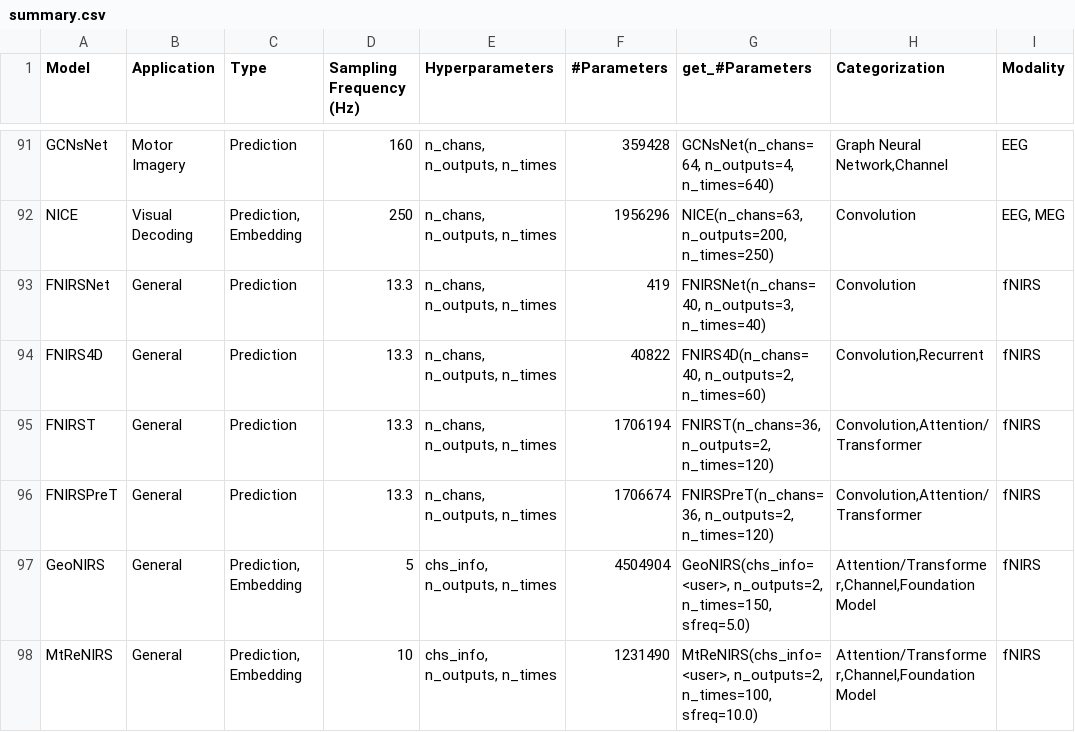
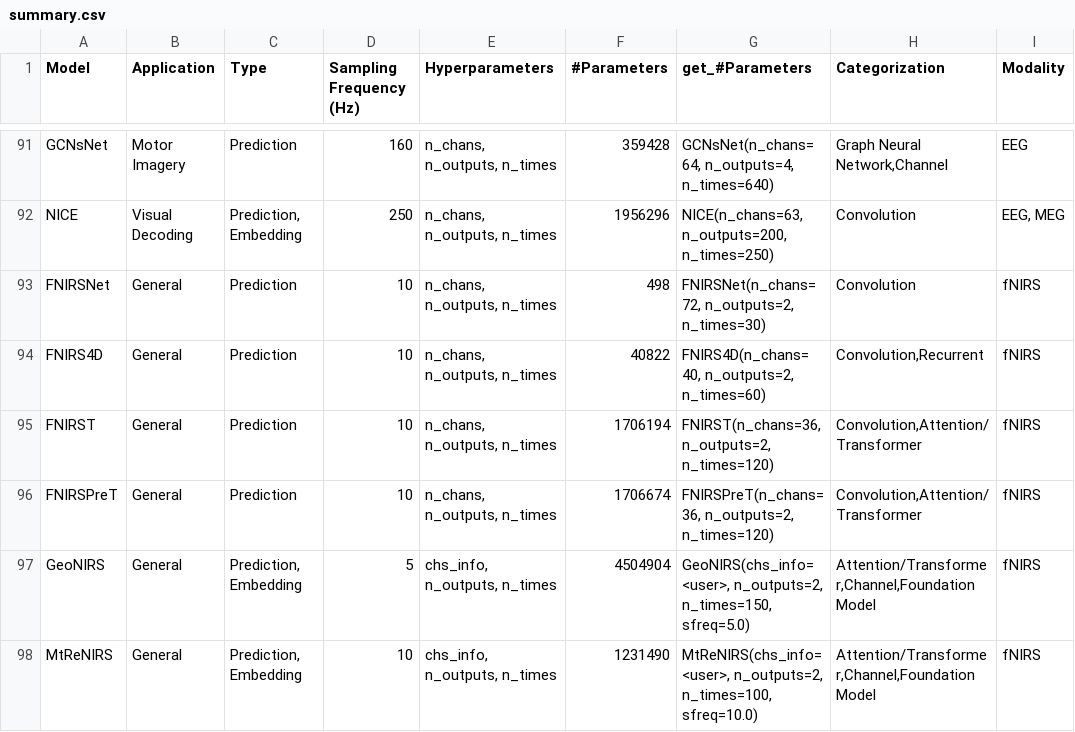
Before and after one commit to bruAristimunha/braindecode, a CSV file: braindecode/models/summary.csv, drawn as a sheet; only a part is shown, gaps mark what is left out.

Commit message:
fix(FNIRSNet): re-review of slot 1
summary.csv: integer sampling rates (10 Hz, the MA row of FNIRSNet: 72 channels, 30
samples, 498 parameters); docstring: hyphenation, figure licence link, full-SHA licence
link. Reference test: a shorter DHRConv kernel and final_layer(features) == logits.

```diff
--- a/braindecode/models/summary.csv
+++ b/braindecode/models/summary.csv
@@ -92,6 +92,6 @@ GCNsNet,Motor Imagery,Prediction,160,"n_chans, n_outputs, n_times",359428,"GCNsN
 NICE,Visual Decoding,"Prediction, Embedding",250,"n_chans, n_outputs, n_times",1956296,"NICE(n_chans=63, n_outputs=200, n_times=250)",Convolution,"EEG, MEG"
-FNIRSNet,General,Prediction,13.3,"n_chans, n_outputs, n_times",419,"FNIRSNet(n_chans=40, n_outputs=3, n_times=40)","Convolution",fNIRS
-FNIRS4D,General,Prediction,13.3,"n_chans, n_outputs, n_times",40822,"FNIRS4D(n_chans=40, n_outputs=2, n_times=60)","Convolution,Recurrent",fNIRS
-FNIRST,General,Prediction,13.3,"n_chans, n_outputs, n_times",1706194,"FNIRST(n_chans=36, n_outputs=2, n_times=120)","Convolution,Attention/Transformer",fNIRS
-FNIRSPreT,General,Prediction,13.3,"n_chans, n_outputs, n_times",1706674,"FNIRSPreT(n_chans=36, n_outputs=2, n_times=120)","Convolution,Attention/Transformer",fNIRS
+FNIRSNet,General,Prediction,10,"n_chans, n_outputs, n_times",498,"FNIRSNet(n_chans=72, n_outputs=2, n_times=30)","Convolution",fNIRS
+FNIRS4D,General,Prediction,10,"n_chans, n_outputs, n_times",40822,"FNIRS4D(n_chans=40, n_outputs=2, n_times=60)","Convolution,Recurrent",fNIRS
+FNIRST,General,Prediction,10,"n_chans, n_outputs, n_times",1706194,"FNIRST(n_chans=36, n_outputs=2, n_times=120)","Convolution,Attention/Transformer",fNIRS
+FNIRSPreT,General,Prediction,10,"n_chans, n_outputs, n_times",1706674,"FNIRSPreT(n_chans=36, n_outputs=2, n_times=120)","Convolution,Attention/Transformer",fNIRS
 GeoNIRS,General,"Prediction, Embedding",5,"chs_info, n_outputs, n_times",4504904,"GeoNIRS(chs_info=<user>, n_outputs=2, n_times=150, sfreq=5.0)","Attention/Transformer,Channel,Foundation Model",fNIRS
```
Also changed, not shown: 2 other files.
